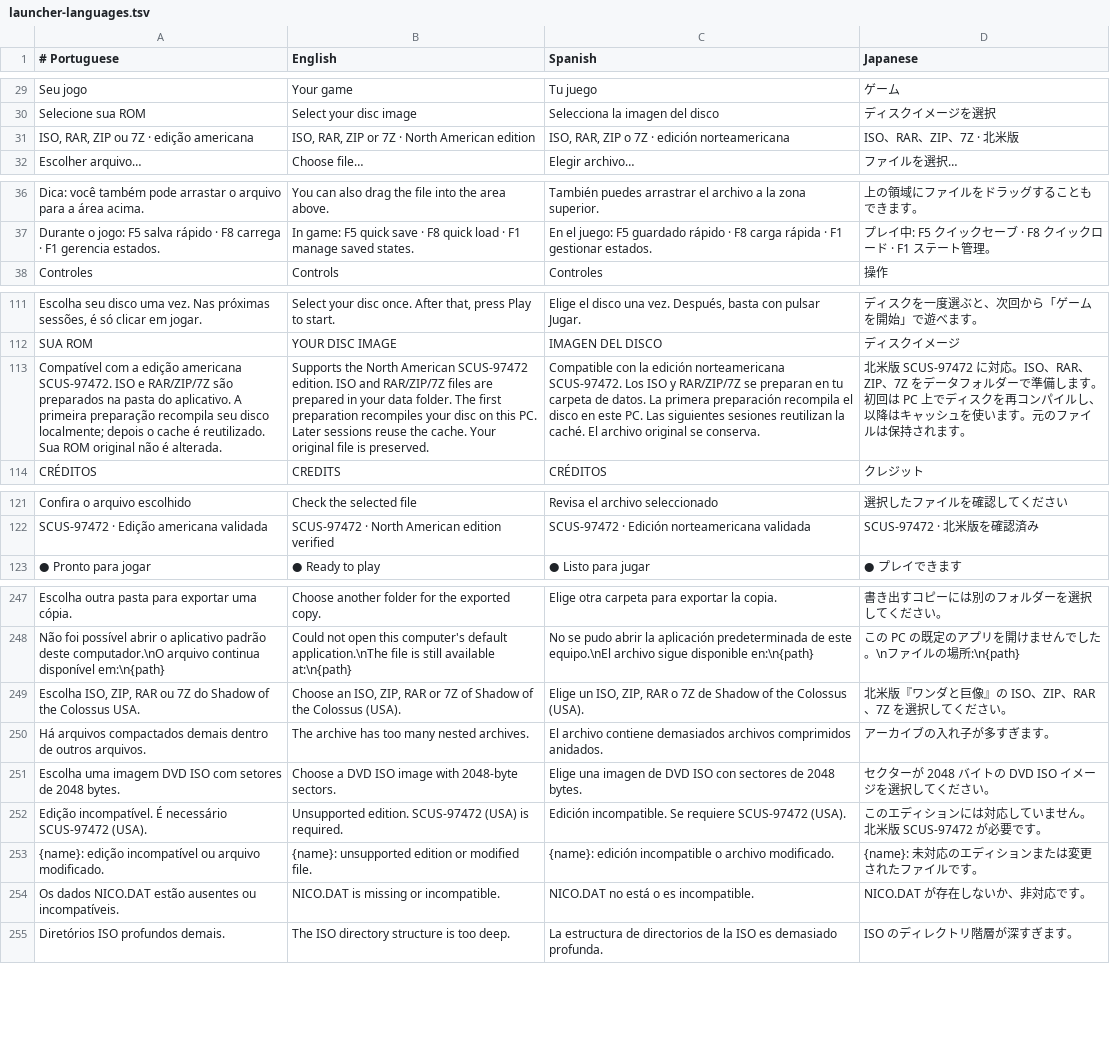
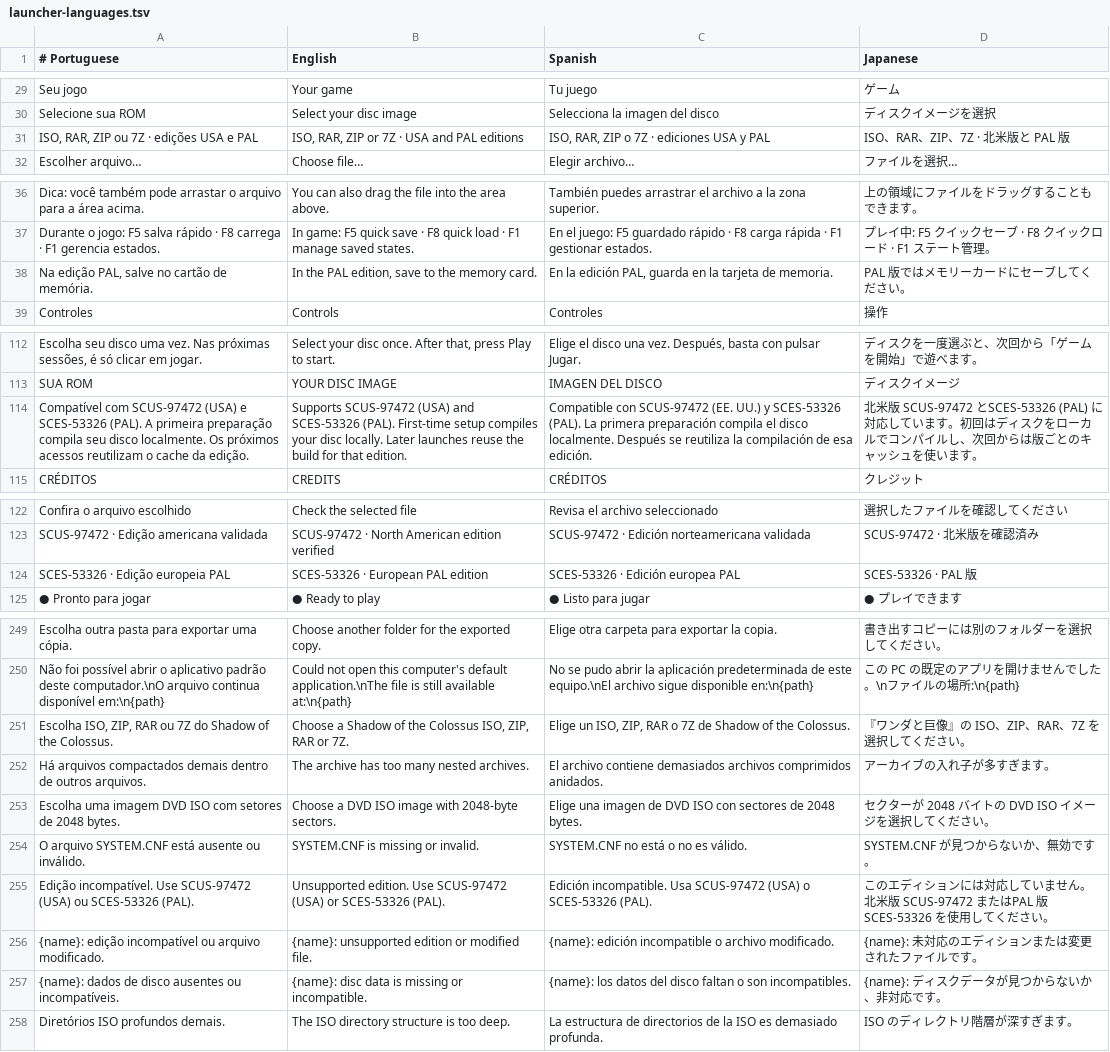
Before and after one commit to GenissonEmilio/ShadowOfTheColossusPC, a TSV file: tools/desktop/assets/launcher-languages.tsv, drawn as a sheet; only a part is shown, gaps mark what is left out; removed rows and columns are numbered as before the commit, all else as after; the diff covers the shown part only; the diff names each change by its address in the sheet, - before the commit and + after, or states it on an @@ line.

Commit message:
Add SCES-53326 PAL disc support and edition-specific timing

```diff
--- a/tools/desktop/assets/launcher-languages.tsv
+++ b/tools/desktop/assets/launcher-languages.tsv
-row 31: ISO, RAR, ZIP ou 7Z · edição americana | ISO, RAR, ZIP or 7Z · North American edition | ISO, RAR, ZIP o 7Z · edición norteamericana | ISO、RAR、ZIP、7Z · 北米版
+row 31: ISO, RAR, ZIP ou 7Z · edições USA e PAL | ISO, RAR, ZIP or 7Z · USA and PAL editions | ISO, RAR, ZIP o 7Z · ediciones USA y PAL | ISO、RAR、ZIP、7Z · 北米版と PAL 版
+row 38: Na edição PAL, salve no cartão de memória. | In the PAL edition, save to the memory card. | En la edición PAL, guarda en la tarjeta de memoria. | PAL 版ではメモリーカードにセーブしてください。
-row 113: Compatível com a edição americana SCUS-97472. ISO e RAR/ZIP/7Z são preparados na pasta do aplicativo. A primeira preparação recompila seu disco localmente; depois o cache é reutilizado. Sua ROM original não é alterada. | Supports the North American SCUS-97472 edition. ISO and RAR/ZIP/7Z files are prepared in your data folder. The first preparation recompiles your disc on this PC. Later sessions reuse the cache. Your original file is preserved. | Compatible con la edición norteamericana SCUS-97472. Los ISO y RAR/ZIP/7Z se preparan en tu carpeta de datos. La primera preparación recompila el disco en este PC. Las siguientes sesiones reutilizan la caché. El archivo original se conserva. | 北米版 SCUS-97472 に対応。ISO、RAR、ZIP、7Z をデータフォルダーで準備します。初回は PC 上でディスクを再コンパイルし、以降はキャッシュを使います。元のファイルは保持されます。
+row 114: Compatível com SCUS-97472 (USA) e SCES-53326 (PAL). A primeira preparação compila seu disco localmente. Os próximos acessos reutilizam o cache da edição. | Supports SCUS-97472 (USA) and SCES-53326 (PAL). First-time setup compiles your disc locally. Later launches reuse the build for that edition. | Compatible con SCUS-97472 (EE. UU.) y SCES-53326 (PAL). La primera preparación compila el disco localmente. Después se reutiliza la compilación de esa edición. | 北米版 SCUS-97472 とSCES-53326 (PAL) に対応しています。初回はディスクをローカルでコンパイルし、次回からは版ごとのキャッシュを使います。
+row 124: SCES-53326 · Edição europeia PAL | SCES-53326 · European PAL edition | SCES-53326 · Edición europea PAL | SCES-53326 · PAL 版
-A251 (# Portuguese): …of the Colossus USA.
+A251 (# Portuguese): …of the Colossus.
-B251 (English): Choose an ISO, ZIP, RAR or 7Z of Shadow of the Colossus (USA).
+B251 (English): Choose a Shadow of the Colossus ISO, ZIP, RAR or 7Z.
-C251 (Spanish): …of the Colossus (USA).
+C251 (Spanish): …of the Colossus.
-D251 (Japanese): 北米版『ワンダと巨像』の ISO、ZIP、RAR、7Z を選択してください。
+D251 (Japanese): 『ワンダと巨像』の ISO、ZIP、RAR、7Z を選択してください。
-row 252: Edição incompatível. É necessário SCUS-97472 (USA). | Unsupported edition. SCUS-97472 (USA) is required. | Edición incompatible. Se requiere SCUS-97472 (USA). | このエディションには対応していません。北米版 SCUS-97472 が必要です。
+row 254: O arquivo SYSTEM.CNF está ausente ou inválido. | SYSTEM.CNF is missing or invalid. | SYSTEM.CNF no está o no es válido. | SYSTEM.CNF が見つからないか、無効です。
+row 255: Edição incompatível. Use SCUS-97472 (USA) ou SCES-53326 (PAL). | Unsupported edition. Use SCUS-97472 (USA) or SCES-53326 (PAL). | Edición incompatible. Usa SCUS-97472 (USA) o SCES-53326 (PAL). | このエディションには対応していません。北米版 SCUS-97472 またはPAL 版 SCES-53326 を使用してください。
-row 254: Os dados NICO.DAT estão ausentes ou incompatíveis. | NICO.DAT is missing or incompatible. | NICO.DAT no está o es incompatible. | NICO.DAT が存在しないか、非対応です。
+row 257: {name}: dados de disco ausentes ou incompatíveis. | {name}: disc data is missing or incompatible. | {name}: los datos del disco faltan o son incompatibles. | {name}: ディスクデータが見つからないか、非対応です。
```
Also changed, not shown: 1 removed row elsewhere in this file, 27 other files.
